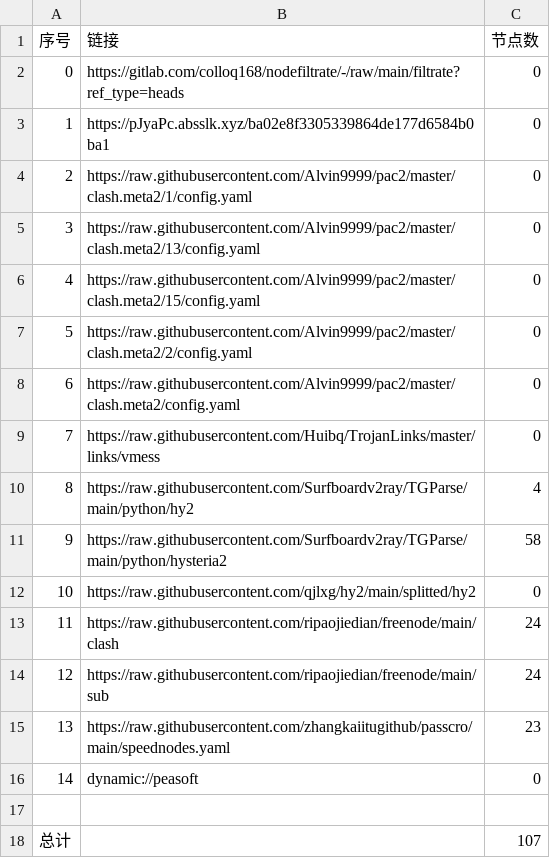
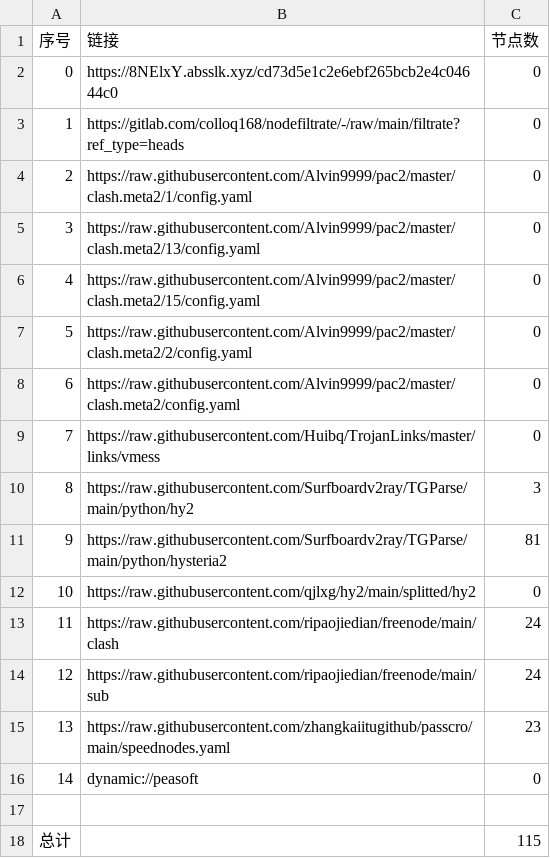
Before and after one commit to jamph826/NoMoreWalls, a CSV file: list_result.csv, drawn as a sheet.

```diff
--- a/list_result.csv
+++ b/list_result.csv
@@ -1,4 +1,4 @@
 序号,链接,节点数
-0,https://gitlab.com/colloq168/nodefiltrate/-/raw/main/filtrate?ref_type=heads,0
-1,https://pJyaPc.absslk.xyz/ba02e8f3305339864de177d6584b0ba1,0
+0,https://8NElxY.absslk.xyz/cd73d5e1c2e6ebf265bcb2e4c04644c0,0
+1,https://gitlab.com/colloq168/nodefiltrate/-/raw/main/filtrate?ref_type=heads,0
 2,https://raw.githubusercontent.com/Alvin9999/pac2/master/clash.meta2/1/config.yaml,0
@@ -9,4 +9,4 @@
 7,https://raw.githubusercontent.com/Huibq/TrojanLinks/master/links/vmess,0
-8,https://raw.githubusercontent.com/Surfboardv2ray/TGParse/main/python/hy2,4
-9,https://raw.githubusercontent.com/Surfboardv2ray/TGParse/main/python/hysteria2,58
+8,https://raw.githubusercontent.com/Surfboardv2ray/TGParse/main/python/hy2,3
+9,https://raw.githubusercontent.com/Surfboardv2ray/TGParse/main/python/hysteria2,81
 10,https://raw.githubusercontent.com/qjlxg/hy2/main/splitted/hy2,0
@@ -17,2 +17,2 @@
 
-总计,,107
+总计,,115
```
Also changed, not shown: 7 other files.
